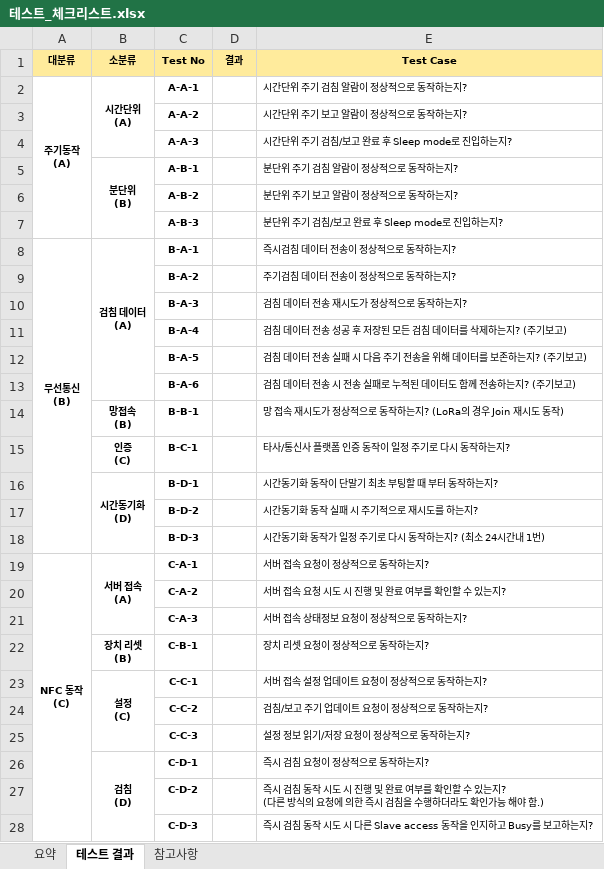
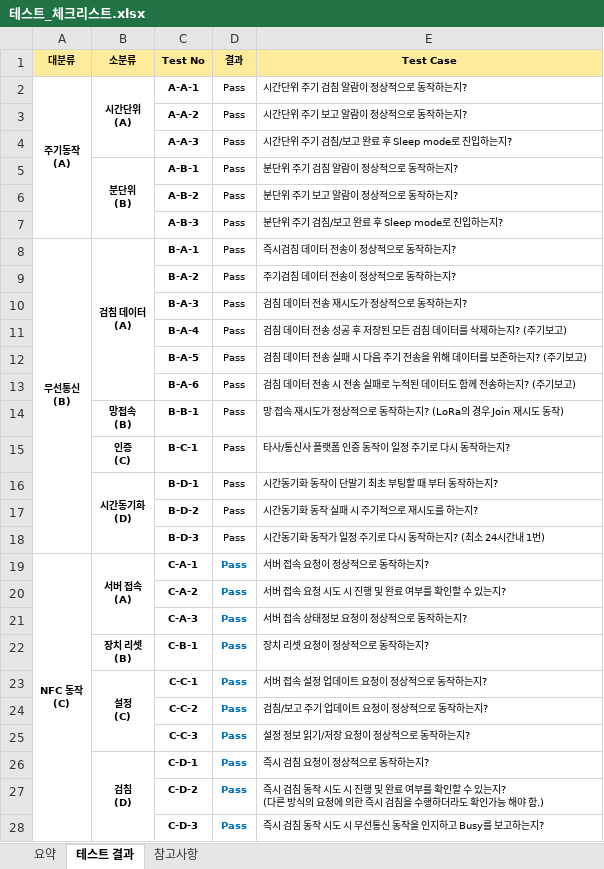
Before and after one commit to bradkim06/ht_terminal, an Excel workbook: docs/테스트_체크리스트.xlsx, sheet 테스트 결과, drawn as a sheet; only a part is shown; values as stored, in another font and other column widths than the file's, no borders; conditional formats not drawn; the diff covers the shown part only; the diff names each change by its address in the sheet, - before the commit and + after, or states it on an @@ line.

```diff
--- a/docs/테스트_체크리스트.xlsx (sheet 테스트 결과)
+++ b/docs/테스트_체크리스트.xlsx (sheet 테스트 결과)
-D2:D28 (결과): (empty)
+D2:D28 (결과): Pass
-E28 (Test Case): …도 시 다른 Slave access 동작을…
+E28 (Test Case): …도 시 무선통신 동작을…
```
Also changed, not shown: 12 removed rows and 17 edited cells elsewhere in this sheet, sheet 요약, formulas that keep their value, 4 other files.
